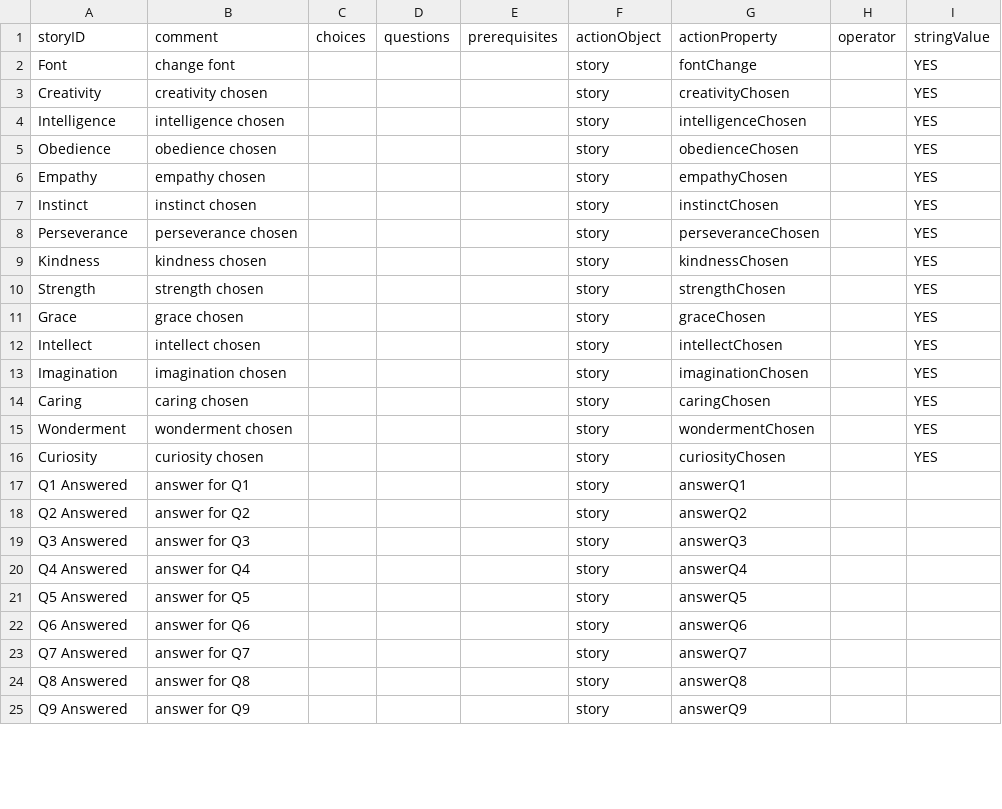
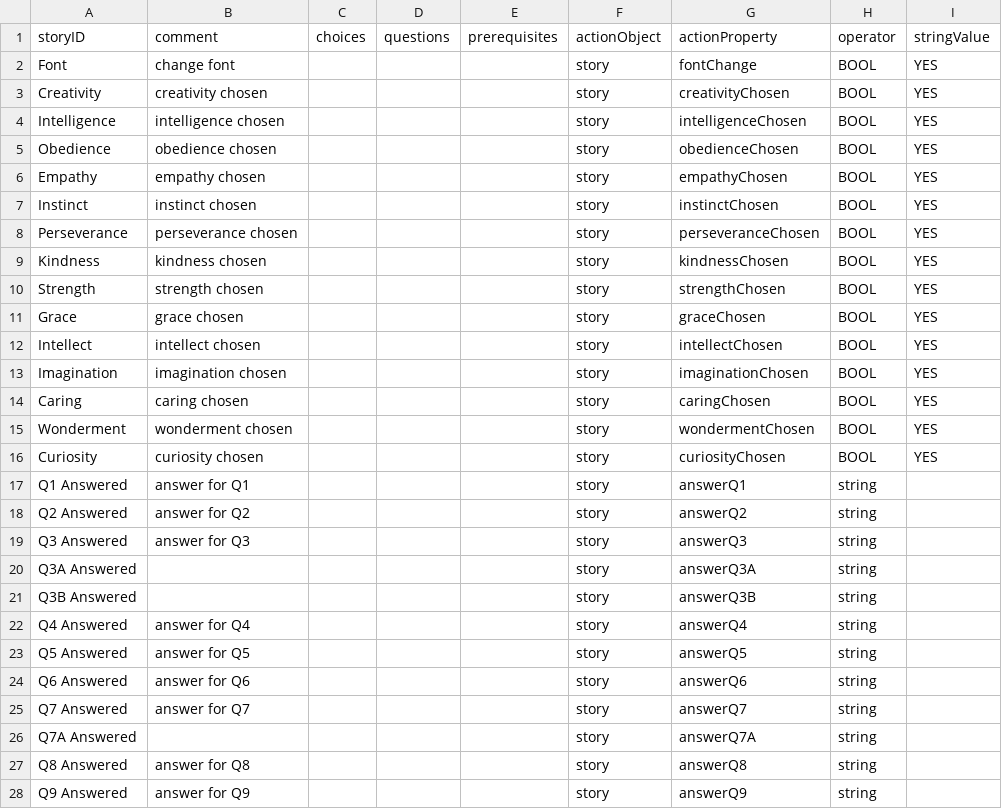
Before and after one commit to amyjoscelyn/dream-game, a CSV file: DreamGame/Effect-Table 1.csv, drawn as a sheet; only a part is shown; the diff covers the shown part only.

Commit message:
changed CSVs again: deleted prerequisites on Questions added correct choiceIns for Q8 added answeredQuestion effect to Q3A/B, Q7A added type of value being affected in .operator, wrote logic in ZhuLi handling new method flow with three methods for each of the different operator types

```diff
--- a/DreamGame/Effect-Table 1.csv
+++ b/DreamGame/Effect-Table 1.csv
@@ -1,25 +1,28 @@
 storyID,comment,choices,questions,prerequisites,actionObject,actionProperty,operator,stringValue
-Font,change font,,,,story,fontChange,,YES
-Creativity,creativity chosen,,,,story,creativityChosen,,YES
-Intelligence,intelligence chosen,,,,story,intelligenceChosen,,YES
-Obedience,obedience chosen,,,,story,obedienceChosen,,YES
-Empathy,empathy chosen,,,,story,empathyChosen,,YES
-Instinct,instinct chosen,,,,story,instinctChosen,,YES
-Perseverance,perseverance chosen,,,,story,perseveranceChosen,,YES
-Kindness,kindness chosen,,,,story,kindnessChosen,,YES
-Strength,strength chosen,,,,story,strengthChosen,,YES
-Grace,grace chosen,,,,story,graceChosen,,YES
-Intellect,intellect chosen,,,,story,intellectChosen,,YES
-Imagination,imagination chosen,,,,story,imaginationChosen,,YES
-Caring,caring chosen,,,,story,caringChosen,,YES
-Wonderment,wonderment chosen,,,,story,wondermentChosen,,YES
-Curiosity,curiosity chosen,,,,story,curiosityChosen,,YES
-Q1 Answered,answer for Q1,,,,story,answerQ1,,
-Q2 Answered,answer for Q2,,,,story,answerQ2,,
-Q3 Answered,answer for Q3,,,,story,answerQ3,,
-Q4 Answered,answer for Q4,,,,story,answerQ4,,
-Q5 Answered,answer for Q5,,,,story,answerQ5,,
-Q6 Answered,answer for Q6,,,,story,answerQ6,,
-Q7 Answered,answer for Q7,,,,story,answerQ7,,
-Q8 Answered,answer for Q8,,,,story,answerQ8,,
-Q9 Answered,answer for Q9,,,,story,answerQ9,,
+Font,change font,,,,story,fontChange,BOOL,YES
+Creativity,creativity chosen,,,,story,creativityChosen,BOOL,YES
+Intelligence,intelligence chosen,,,,story,intelligenceChosen,BOOL,YES
+Obedience,obedience chosen,,,,story,obedienceChosen,BOOL,YES
+Empathy,empathy chosen,,,,story,empathyChosen,BOOL,YES
+Instinct,instinct chosen,,,,story,instinctChosen,BOOL,YES
+Perseverance,perseverance chosen,,,,story,perseveranceChosen,BOOL,YES
+Kindness,kindness chosen,,,,story,kindnessChosen,BOOL,YES
+Strength,strength chosen,,,,story,strengthChosen,BOOL,YES
+Grace,grace chosen,,,,story,graceChosen,BOOL,YES
+Intellect,intellect chosen,,,,story,intellectChosen,BOOL,YES
+Imagination,imagination chosen,,,,story,imaginationChosen,BOOL,YES
+Caring,caring chosen,,,,story,caringChosen,BOOL,YES
+Wonderment,wonderment chosen,,,,story,wondermentChosen,BOOL,YES
+Curiosity,curiosity chosen,,,,story,curiosityChosen,BOOL,YES
+Q1 Answered,answer for Q1,,,,story,answerQ1,string,
+Q2 Answered,answer for Q2,,,,story,answerQ2,string,
+Q3 Answered,answer for Q3,,,,story,answerQ3,string,
+Q3A Answered,,,,,story,answerQ3A,string,
+Q3B Answered,,,,,story,answerQ3B,string,
+Q4 Answered,answer for Q4,,,,story,answerQ4,string,
+Q5 Answered,answer for Q5,,,,story,answerQ5,string,
+Q6 Answered,answer for Q6,,,,story,answerQ6,string,
+Q7 Answered,answer for Q7,,,,story,answerQ7,string,
+Q7A Answered,,,,,story,answerQ7A,string,
+Q8 Answered,answer for Q8,,,,story,answerQ8,string,
+Q9 Answered,answer for Q9,,,,story,answerQ9,string,
```
Also changed, not shown: 2 edited cells elsewhere in this file, DreamGame/Choice-Table 1.csv, DreamGame/Prerequisite-Table 1.csv, 4 other files.
